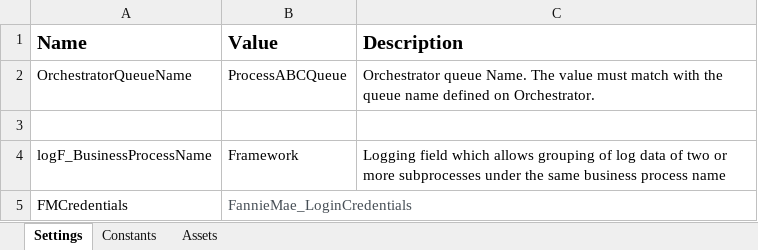
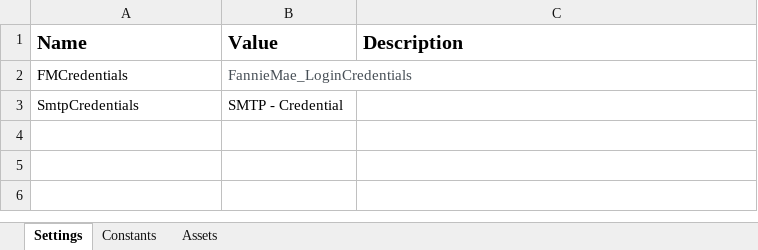
Before and after one commit to jvelez-neostella/uipath-investorstip-fanniemae, an Excel workbook: Data/Config.xlsx, sheet Settings, drawn as a sheet; values as stored, in another font and other column widths than the file's, no borders; removed rows and columns are numbered as before the commit, all else as after; the diff names each change by its address in the sheet, - before the commit and + after, or states it on an @@ line.

```diff
--- a/Data/Config.xlsx (sheet Settings)
+++ b/Data/Config.xlsx (sheet Settings)
-row 2: OrchestratorQueueName | ProcessABCQueue | Orchestrator queue Name. The value must match with the queue name defined on Orchestrator.
-row 3: (empty)
-row 4: logF_BusinessProcessName | Framework | Logging field which allows grouping of log data of two or more subprocesses under the same business process name
+row 3: SmtpCredentials | SMTP - Credential
```
Also changed, not shown: sheet Constants, sheet Assets, 16 other files.
